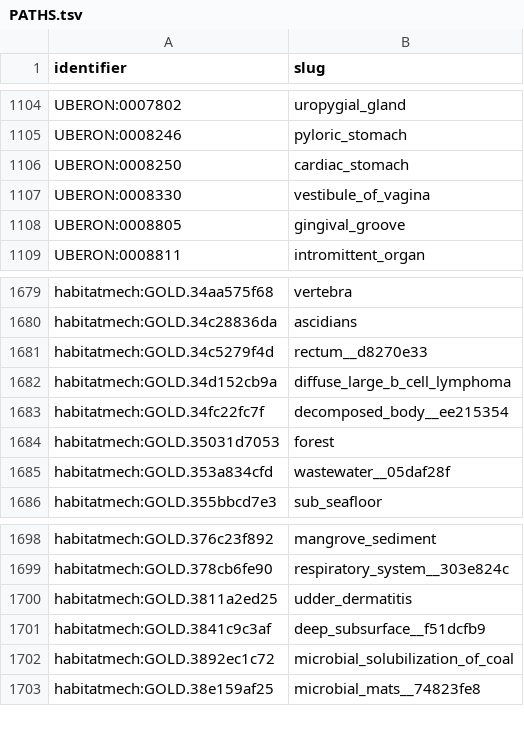
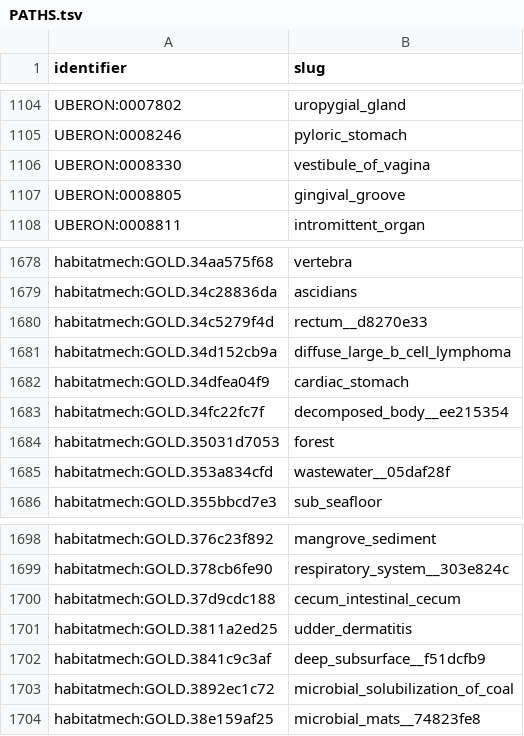
Before and after one commit to CultureBotAI/HabitatMech, a TSV file: data/habitats/PATHS.tsv, drawn as a sheet; only a part is shown, gaps mark what is left out.

```diff
--- a/data/habitats/PATHS.tsv
+++ b/data/habitats/PATHS.tsv
@@ -1105,3 +1105,2 @@ UBERON:0007802	uropygial_gland
 UBERON:0008246	pyloric_stomach
-UBERON:0008250	cardiac_stomach
 UBERON:0008330	vestibule_of_vagina
@@ -1682,2 +1681,3 @@ habitatmech:GOLD.34c5279f4d	rectum__d8270e33
 habitatmech:GOLD.34d152cb9a	diffuse_large_b_cell_lymphoma
+habitatmech:GOLD.34dfea04f9	cardiac_stomach
 habitatmech:GOLD.34fc22fc7f	decomposed_body__ee215354
@@ -1699,2 +1699,3 @@ habitatmech:GOLD.376c23f892	mangrove_sediment
 habitatmech:GOLD.378cb6fe90	respiratory_system__303e824c
+habitatmech:GOLD.37d9cdc188	cecum_intestinal_cecum
 habitatmech:GOLD.3811a2ed25	udder_dermatitis
```
Also changed, not shown: curation/decisions.tsv, 25 other files.
